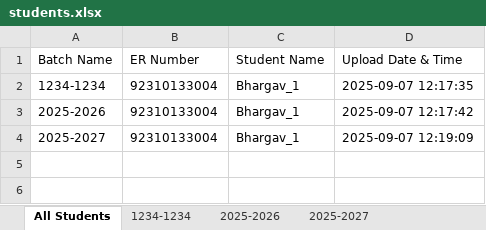
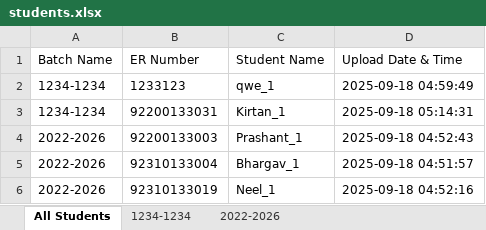
Before and after one commit to BhargavBhalodiya04/Attendance-System, an Excel workbook: students.xlsx, sheet All Students, drawn as a sheet; values as stored, in another font and other column widths than the file's, no borders; removed rows and columns are numbered as before the commit, all else as after; the diff names each change by its address in the sheet, - before the commit and + after, or states it on an @@ line.

```diff
--- a/students.xlsx (sheet All Students)
+++ b/students.xlsx (sheet All Students)
-sheet tab: 2025-2026
+sheet tab: 2022-2026
-sheet tab: 2025-2027
+row 2: 1234-1234 | 1233123 | qwe_1 | 2025-09-18 04:59:49
-B3 (ER Number): 92310133004
+B3 (ER Number): 92200133031
-C3 (Student Name): Bhargav_1
+C3 (Student Name): Kirtan_1
-D3 (Upload Date & Time): 2025-09-07 12:17:35
+D3 (Upload Date & Time): 2025-09-18 05:14:31
+row 4: 2022-2026 | 92200133003 | Prashant_1 | 2025-09-18 04:52:43
-A5 (Batch Name): 2025-2026
+A5 (Batch Name): 2022-2026
-D5 (Upload Date & Time): 2025-09-07 12:17:42
+D5 (Upload Date & Time): 2025-09-18 04:51:57
-row 4: 2025-2027 | 92310133004 | Bhargav_1 | 2025-09-07 12:19:09
+row 6: 2022-2026 | 92310133019 | Neel_1 | 2025-09-18 04:52:16
```
Also changed, not shown: sheet 1234-1234, sheet 2022-2026, 2 other files.
